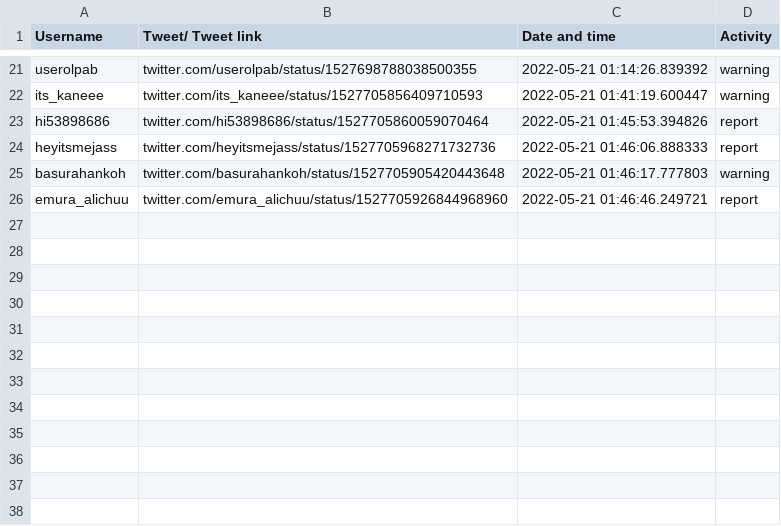
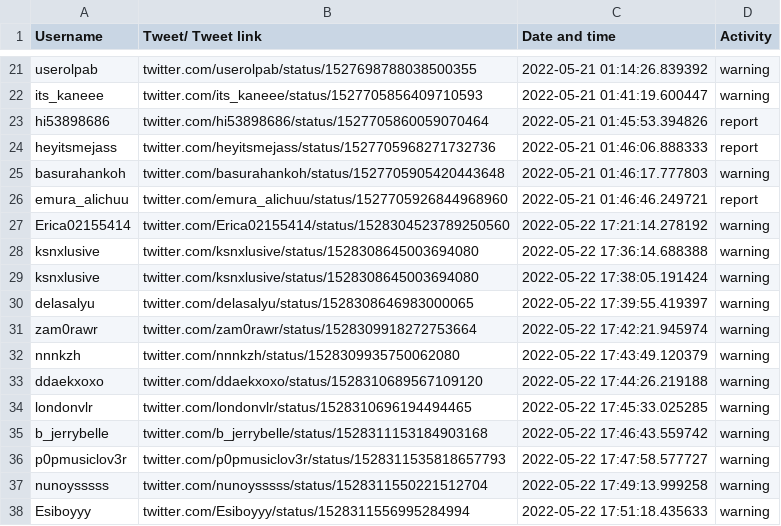
Before and after one commit to khxz/flask, a CSV file: data/datafile.csv, drawn as a sheet; only a part is shown, gaps mark what is left out.

```diff
--- a/data/datafile.csv
+++ b/data/datafile.csv
@@ -26 +26,13 @@ basurahankoh,twitter.com/basurahankoh/status/1527705905420443648,2022-05-21 01:4
 emura_alichuu,twitter.com/emura_alichuu/status/1527705926844968960,2022-05-21 01:46:46.249721,report
+Erica02155414,twitter.com/Erica02155414/status/1528304523789250560,2022-05-22 17:21:14.278192,warning
+ksnxlusive,twitter.com/ksnxlusive/status/1528308645003694080,2022-05-22 17:36:14.688388,warning
+ksnxlusive,twitter.com/ksnxlusive/status/1528308645003694080,2022-05-22 17:38:05.191424,warning
+delasalyu,twitter.com/delasalyu/status/1528308646983000065,2022-05-22 17:39:55.419397,warning
+zam0rawr,twitter.com/zam0rawr/status/1528309918272753664,2022-05-22 17:42:21.945974,warning
+nnnkzh,twitter.com/nnnkzh/status/1528309935750062080,2022-05-22 17:43:49.120379,warning
+ddaekxoxo,twitter.com/ddaekxoxo/status/1528310689567109120,2022-05-22 17:44:26.219188,warning
+londonvlr,twitter.com/londonvlr/status/1528310696194494465,2022-05-22 17:45:33.025285,warning
+b_jerrybelle,twitter.com/b_jerrybelle/status/1528311153184903168,2022-05-22 17:46:43.559742,warning
+p0pmusiclov3r,twitter.com/p0pmusiclov3r/status/1528311535818657793,2022-05-22 17:47:58.577727,warning
+nunoysssss,twitter.com/nunoysssss/status/1528311550221512704,2022-05-22 17:49:13.999258,warning
+Esiboyyy,twitter.com/Esiboyyy/status/1528311556995284994,2022-05-22 17:51:18.435633,warning
```
Also changed, not shown: 6 other files.
